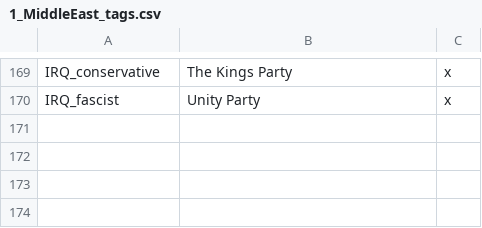
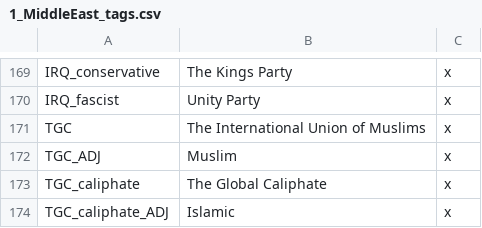
Before and after one commit to Rainbow-Goat/Fall-of-Genghis, a CSV file: Fall of Genghis/localisation/1_MiddleEast_tags.csv, drawn as a sheet; only a part is shown, gaps mark what is left out.

Commit message:
Forgor this part
Tehee

```diff
--- a/Fall of Genghis/localisation/1_MiddleEast_tags.csv
+++ b/Fall of Genghis/localisation/1_MiddleEast_tags.csv
@@ -170 +170,5 @@ IRQ_conservative;The Kings Party;x;
 IRQ_fascist;Unity Party;x;
+TGC;The International Union of Muslims;x;
+TGC_ADJ;Muslim;x;
+TGC_caliphate;The Global Caliphate;x;
+TGC_caliphate_ADJ;Islamic;x;
```
